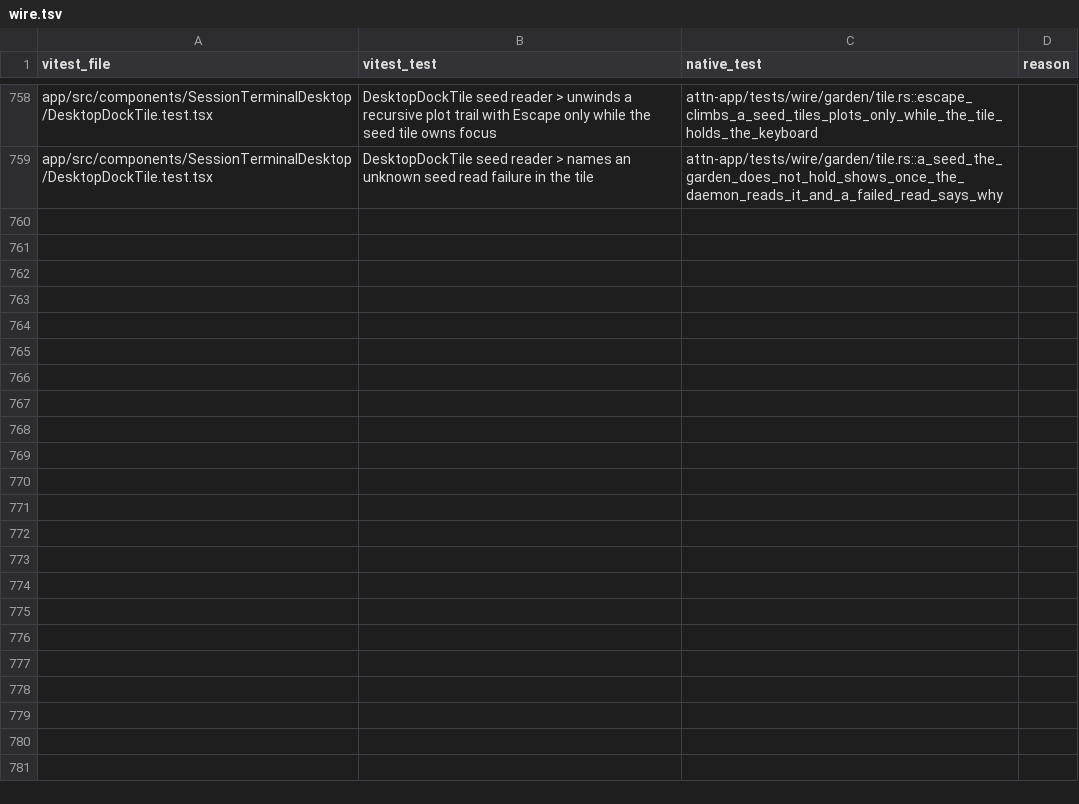
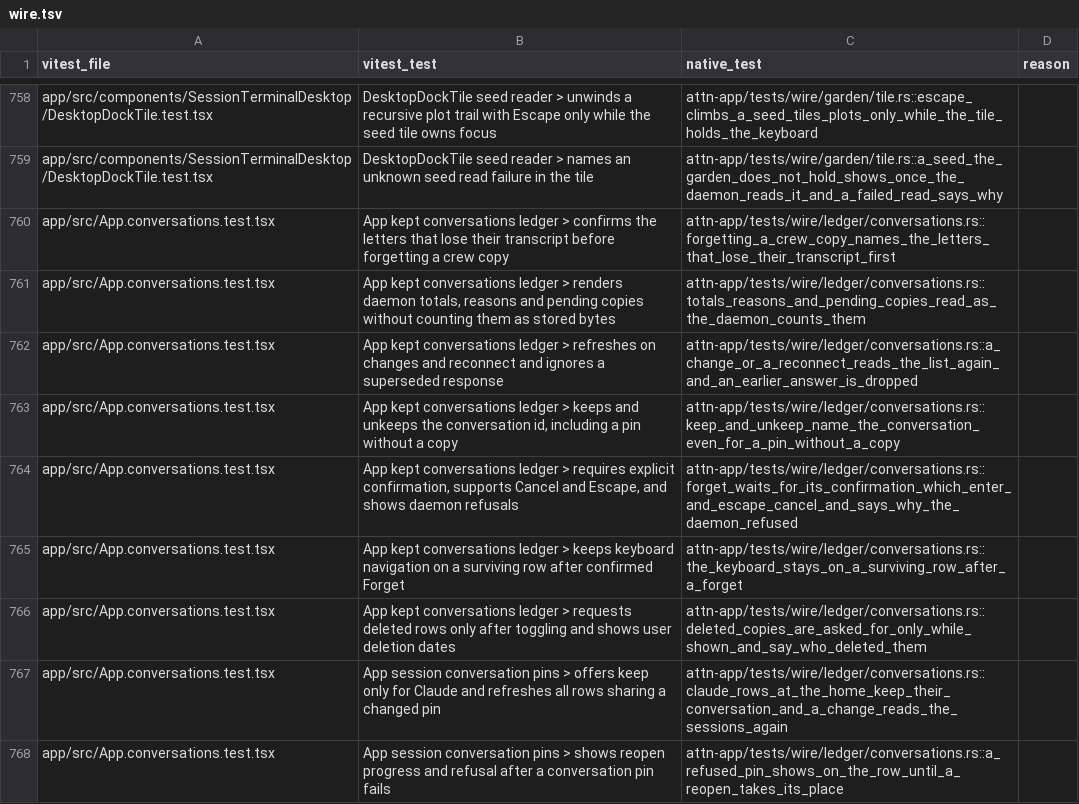
Before and after one commit to SolenesInc/attn, a TSV file: native/parity/wire.tsv, drawn as a sheet; only a part is shown, gaps mark what is left out.

Commit message:
Keep, unkeep and forget conversations in the native ledger
The ledger gains the Conversations list beside Sessions, walked with [ and ].
It reads attn's kept copies with their totals, keeps one forever or lets it
go, and forgets one only after the person confirms, naming the crew letters
that lose their transcript. A Claude row at the home in Sessions keeps its
conversation too. Both lists read again when the daemon says the kept
conversations changed. The Worktrees list follows in a later slice of
s-xn52vg.

Attn-Session: e93b3913-657a-4ffd-817d-2f3f8c7d8ad1
Attn-Seed: s-xn52vg

```diff
--- a/native/parity/wire.tsv
+++ b/native/parity/wire.tsv
@@ -759 +759,10 @@ app/src/components/SessionTerminalDesktop/DesktopDockTile.test.tsx	DesktopDockTi
 app/src/components/SessionTerminalDesktop/DesktopDockTile.test.tsx	DesktopDockTile seed reader > names an unknown seed read failure in the tile	attn-app/tests/wire/garden/tile.rs::a_seed_the_garden_does_not_hold_shows_once_the_daemon_reads_it_and_a_failed_read_says_why	
+app/src/App.conversations.test.tsx	App kept conversations ledger > confirms the letters that lose their transcript before forgetting a crew copy	attn-app/tests/wire/ledger/conversations.rs::forgetting_a_crew_copy_names_the_letters_that_lose_their_transcript_first	
+app/src/App.conversations.test.tsx	App kept conversations ledger > renders daemon totals, reasons and pending copies without counting them as stored bytes	attn-app/tests/wire/ledger/conversations.rs::totals_reasons_and_pending_copies_read_as_the_daemon_counts_them	
+app/src/App.conversations.test.tsx	App kept conversations ledger > refreshes on changes and reconnect and ignores a superseded response	attn-app/tests/wire/ledger/conversations.rs::a_change_or_a_reconnect_reads_the_list_again_and_an_earlier_answer_is_dropped	
+app/src/App.conversations.test.tsx	App kept conversations ledger > keeps and unkeeps the conversation id, including a pin without a copy	attn-app/tests/wire/ledger/conversations.rs::keep_and_unkeep_name_the_conversation_even_for_a_pin_without_a_copy	
+app/src/App.conversations.test.tsx	App kept conversations ledger > requires explicit confirmation, supports Cancel and Escape, and shows daemon refusals	attn-app/tests/wire/ledger/conversations.rs::forget_waits_for_its_confirmation_which_enter_and_escape_cancel_and_says_why_the_daemon_refused	
+app/src/App.conversations.test.tsx	App kept conversations ledger > keeps keyboard navigation on a surviving row after confirmed Forget	attn-app/tests/wire/ledger/conversations.rs::the_keyboard_stays_on_a_surviving_row_after_a_forget	
+app/src/App.conversations.test.tsx	App kept conversations ledger > requests deleted rows only after toggling and shows user deletion dates	attn-app/tests/wire/ledger/conversations.rs::deleted_copies_are_asked_for_only_while_shown_and_say_who_deleted_them	
+app/src/App.conversations.test.tsx	App session conversation pins > offers keep only for Claude and refreshes all rows sharing a changed pin	attn-app/tests/wire/ledger/conversations.rs::claude_rows_at_the_home_keep_their_conversation_and_a_change_reads_the_sessions_again	
+app/src/App.conversations.test.tsx	App session conversation pins > shows reopen progress and refusal after a conversation pin fails	attn-app/tests/wire/ledger/conversations.rs::a_refused_pin_shows_on_the_row_until_a_reopen_takes_its_place	
```
Also changed, not shown: 10 other files.
